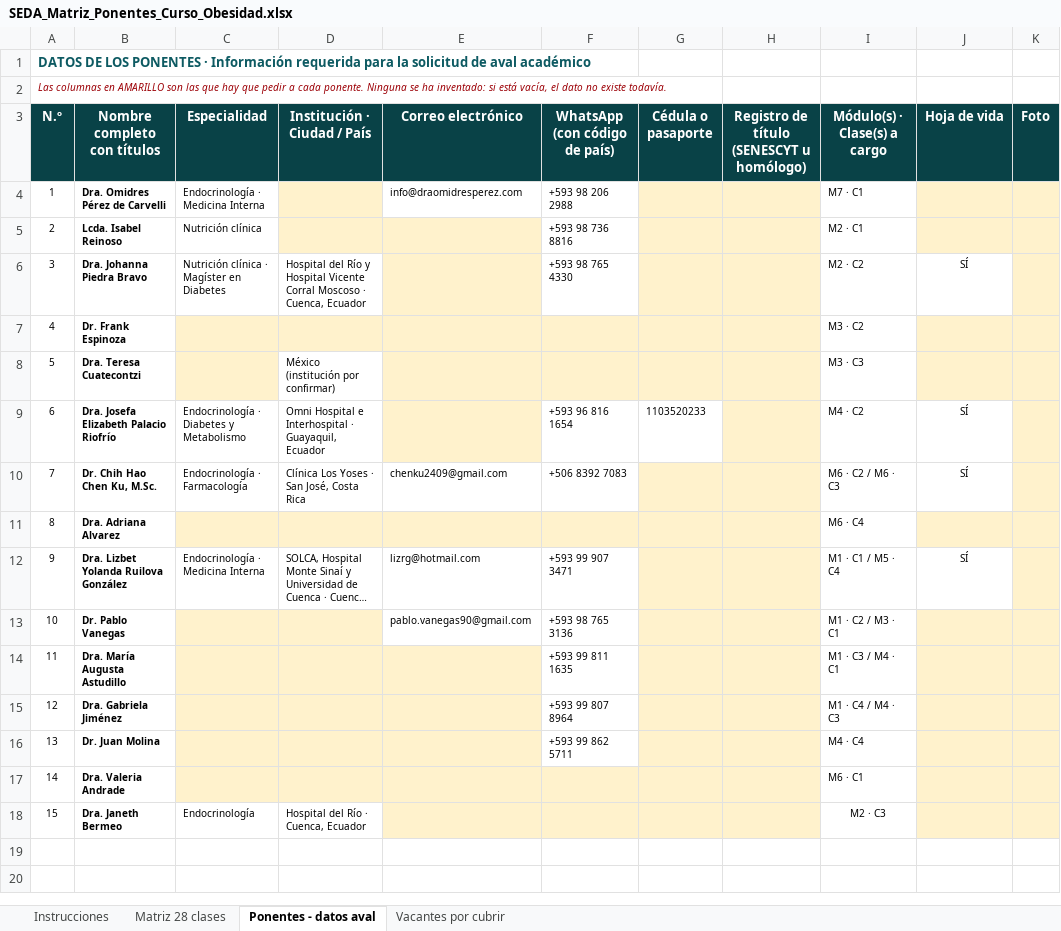
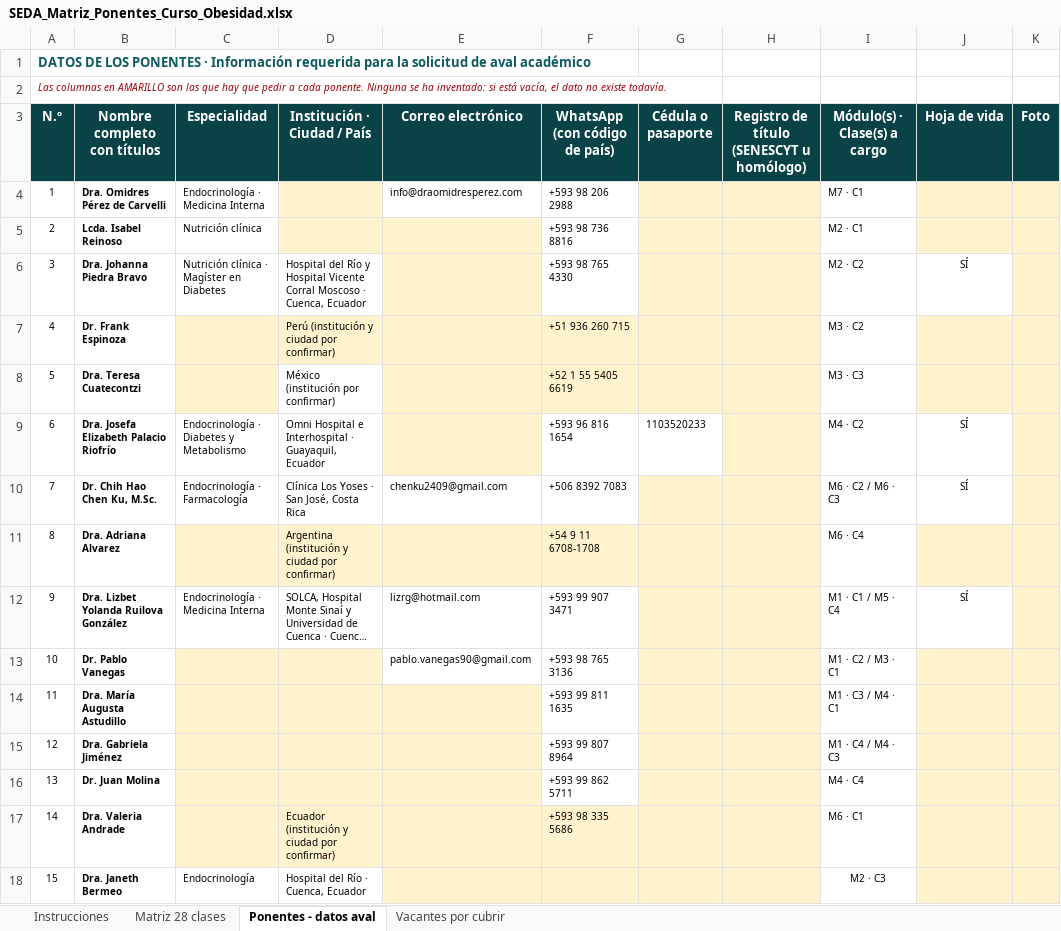
Before and after one commit to Dra-Omidres/Academic-, an Excel workbook: curso-obesidad-seda/SEDA_Matriz_Ponentes_Curso_Obesidad.xlsx, sheet Ponentes - datos aval, drawn as a sheet; only a part is shown; long unchanged cells end in …; values as stored, in another font and other column widths than the file's, no borders; the diff names each change by its address in the sheet, - before the commit and + after, or states it on an @@ line.

```diff
--- a/curso-obesidad-seda/SEDA_Matriz_Ponentes_Curso_Obesidad.xlsx (sheet Ponentes - datos aval)
+++ b/curso-obesidad-seda/SEDA_Matriz_Ponentes_Curso_Obesidad.xlsx (sheet Ponentes - datos aval)
-D7 (Institución · Ciudad / País): (empty)
+D7 (Institución · Ciudad / País): Perú (institución y ciudad por confirmar)
-F7 (WhatsApp (con código de país)): (empty)
+F7 (WhatsApp (con código de país)): +51 936 260 715
-F8 (WhatsApp (con código de país)): (empty)
+F8 (WhatsApp (con código de país)): +52 1 55 5405 6619
-D11 (Institución · Ciudad / País): (empty)
+D11 (Institución · Ciudad / País): Argentina (institución y ciudad por confirmar)
-F11 (WhatsApp (con código de país)): (empty)
+F11 (WhatsApp (con código de país)): +54 9 11 6708-1708
-D17 (Institución · Ciudad / País): (empty)
+D17 (Institución · Ciudad / País): Ecuador (institución y ciudad por confirmar)
-F17 (WhatsApp (con código de país)): (empty)
+F17 (WhatsApp (con código de país)): +593 98 335 5686
```
Also changed, not shown: 3 other files.
